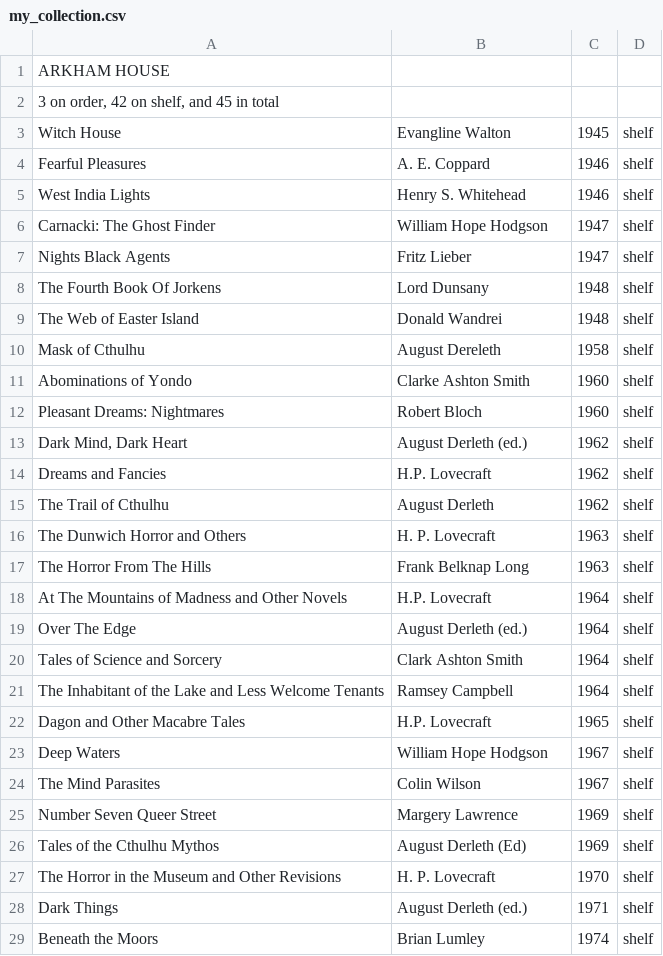
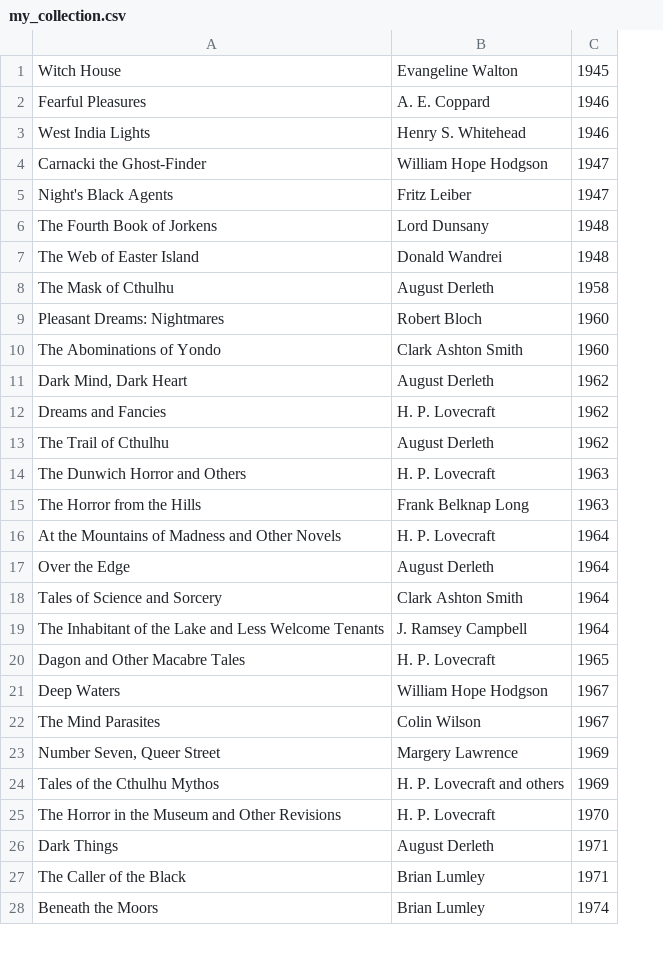
Before and after one commit to kravse/arkham-collector, a CSV file: my_collection/my_collection.csv, drawn as a sheet; only a part is shown; removed rows and columns are numbered as before the commit, all else as after; the diff covers the shown part only; the diff names each change by its address in the sheet, - before the commit and + after, or states it on an @@ line.

Commit message:
add-book

```diff
--- a/my_collection/my_collection.csv
+++ b/my_collection/my_collection.csv
-column D, rows 3-10: all shelf; rows 12-29: all shelf
-row 1: ARKHAM HOUSE
-row 2: 3 on order, 42 on shelf, and 45 in total
-B1: Evangline Walton
+B1: Evangeline Walton
-A4: Carnacki: The Ghost Finder
+A4: Carnacki the Ghost-Finder
-A5: Nights Black Agents
+A5: Night's Black Agents
-B5: Fritz Lieber
+B5: Fritz Leiber
-A6: The Fourth Book Of Jorkens
+A6: The Fourth Book of Jorkens
-A8: Mask of Cthulhu
+A8: The Mask of Cthulhu
-B8: August Dereleth
+B8: August Derleth
-row 11: Abominations of Yondo | Clarke Ashton Smith | 1960 | shelf
+row 10: The Abominations of Yondo | Clark Ashton Smith | 1960
-B11: August Derleth (ed.)
+B11: August Derleth
-B12: H.P. Lovecraft
+B12: H. P. Lovecraft
-A15: The Horror From The Hills
+A15: The Horror from the Hills
-A16: At The Mountains of Madness and Other Novels
+A16: At the Mountains of Madness and Other Novels
-B16: H.P. Lovecraft
+B16: H. P. Lovecraft
-A17: Over The Edge
+A17: Over the Edge
-B17: August Derleth (ed.)
+B17: August Derleth
-B19: Ramsey Campbell
+B19: J. Ramsey Campbell
-B20: H.P. Lovecraft
+B20: H. P. Lovecraft
-A23: Number Seven Queer Street
+A23: Number Seven, Queer Street
-B24: August Derleth (Ed)
+B24: H. P. Lovecraft and others
-B26: August Derleth (ed.)
+B26: August Derleth
+row 27: The Caller of the Black | Brian Lumley | 1971
```
Also changed, not shown: 10 edited cells elsewhere in this file.
